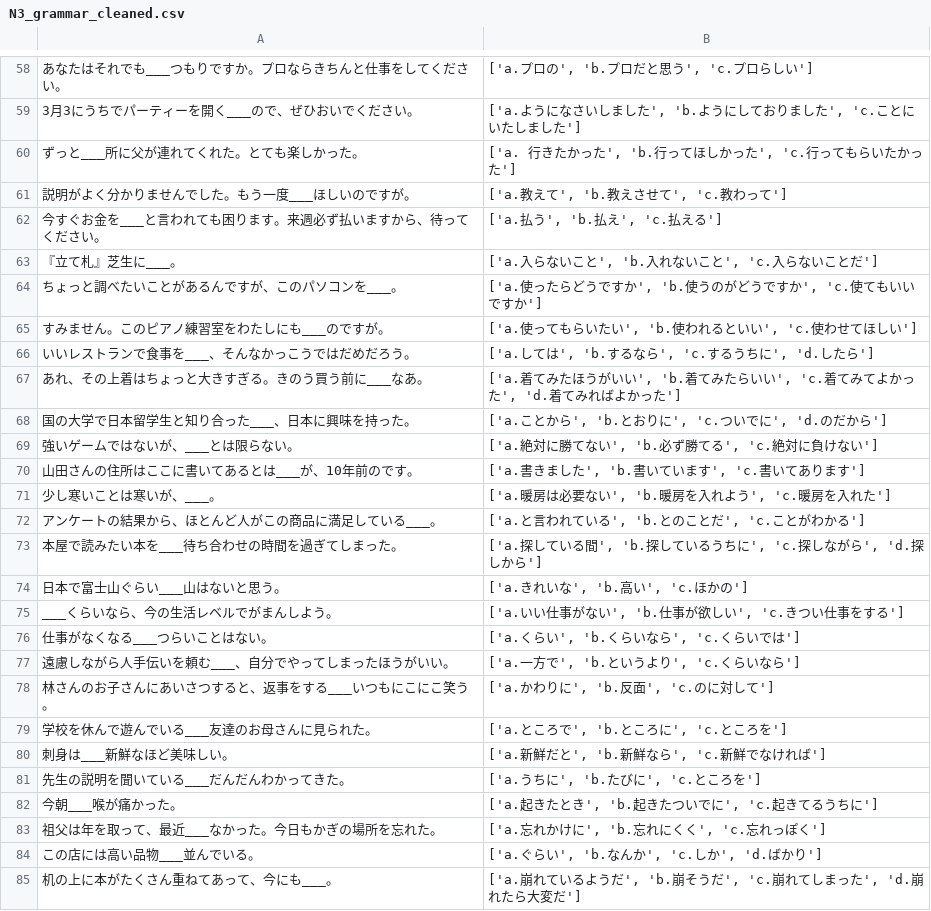
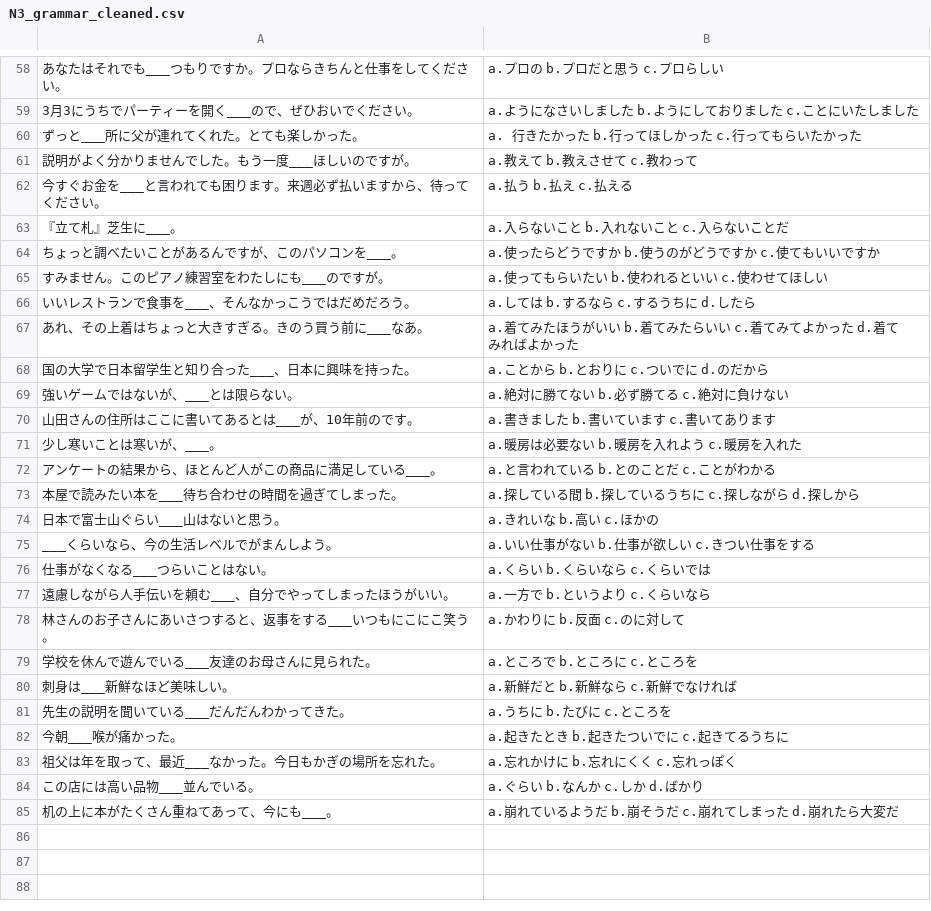
Before and after one commit to ZhaoPeiduo/NASC_2024, a CSV file: GrammarDataset/N3_grammar_cleaned.csv, drawn as a sheet; only a part is shown, gaps mark what is left out; the diff covers the shown part only; the diff names each change by its address in the sheet, - before the commit and + after, or states it on an @@ line.

```diff
--- a/GrammarDataset/N3_grammar_cleaned.csv
+++ b/GrammarDataset/N3_grammar_cleaned.csv
-B58: ['a.プロの', 'b.プロだと思う', 'c.プロらしい']
+B58: a.プロの b.プロだと思う c.プロらしい
-B59: ['a.ようになさいしました', 'b.ようにしておりました', 'c.ことにいたしました']
+B59: a.ようになさいしました b.ようにしておりました c.ことにいたしました
-B60: ['a. 行きたかった', 'b.行ってほしかった', 'c.行ってもらいたかった']
+B60: a. 行きたかった b.行ってほしかった c.行ってもらいたかった
-B61: ['a.教えて', 'b.教えさせて', 'c.教わって']
+B61: a.教えて b.教えさせて c.教わって
-B62: ['a.払う', 'b.払え', 'c.払える']
+B62: a.払う b.払え c.払える
-B63: ['a.入らないこと', 'b.入れないこと', 'c.入らないことだ']
+B63: a.入らないこと b.入れないこと c.入らないことだ
-B64: ['a.使ったらどうですか', 'b.使うのがどうですか', 'c.使てもいいですか']
+B64: a.使ったらどうですか b.使うのがどうですか c.使てもいいですか
-B65: ['a.使ってもらいたい', 'b.使われるといい', 'c.使わせてほしい']
+B65: a.使ってもらいたい b.使われるといい c.使わせてほしい
-B66: ['a.しては', 'b.するなら', 'c.するうちに', 'd.したら']
+B66: a.しては b.するなら c.するうちに d.したら
-B67: ['a.着てみたほうがいい', 'b.着てみたらいい', 'c.着てみてよかった', 'd.着てみればよかった']
+B67: a.着てみたほうがいい b.着てみたらいい c.着てみてよかった d.着てみればよかった
-B68: ['a.ことから', 'b.とおりに', 'c.ついでに', 'd.のだから']
+B68: a.ことから b.とおりに c.ついでに d.のだから
-B69: ['a.絶対に勝てない', 'b.必ず勝てる', 'c.絶対に負けない']
+B69: a.絶対に勝てない b.必ず勝てる c.絶対に負けない
-B70: ['a.書きました', 'b.書いています', 'c.書いてあります']
+B70: a.書きました b.書いています c.書いてあります
-B71: ['a.暖房は必要ない', 'b.暖房を入れよう', 'c.暖房を入れた']
+B71: a.暖房は必要ない b.暖房を入れよう c.暖房を入れた
-B72: ['a.と言われている', 'b.とのことだ', 'c.ことがわかる']
+B72: a.と言われている b.とのことだ c.ことがわかる
-B73: ['a.探している間', 'b.探しているうちに', 'c.探しながら', 'd.探しから']
+B73: a.探している間 b.探しているうちに c.探しながら d.探しから
-B74: ['a.きれいな', 'b.高い', 'c.ほかの']
+B74: a.きれいな b.高い c.ほかの
-B75: ['a.いい仕事がない', 'b.仕事が欲しい', 'c.きつい仕事をする']
+B75: a.いい仕事がない b.仕事が欲しい c.きつい仕事をする
-B76: ['a.くらい', 'b.くらいなら', 'c.くらいでは']
+B76: a.くらい b.くらいなら c.くらいでは
-B77: ['a.一方で', 'b.というより', 'c.くらいなら']
+B77: a.一方で b.というより c.くらいなら
-B78: ['a.かわりに', 'b.反面', 'c.のに対して']
+B78: a.かわりに b.反面 c.のに対して
-B79: ['a.ところで', 'b.ところに', 'c.ところを']
+B79: a.ところで b.ところに c.ところを
-B80: ['a.新鮮だと', 'b.新鮮なら', 'c.新鮮でなければ']
+B80: a.新鮮だと b.新鮮なら c.新鮮でなければ
-B81: ['a.うちに', 'b.たびに', 'c.ところを']
+B81: a.うちに b.たびに c.ところを
-B82: ['a.起きたとき', 'b.起きたついでに', 'c.起きてるうちに']
+B82: a.起きたとき b.起きたついでに c.起きてるうちに
-B83: ['a.忘れかけに', 'b.忘れにくく', 'c.忘れっぽく']
+B83: a.忘れかけに b.忘れにくく c.忘れっぽく
-B84: ['a.ぐらい', 'b.なんか', 'c.しか', 'd.ばかり']
+B84: a.ぐらい b.なんか c.しか d.ばかり
-B85: ['a.崩れているようだ', 'b.崩そうだ', 'c.崩れてしまった', 'd.崩れたら大変だ']
+B85: a.崩れているようだ b.崩そうだ c.崩れてしまった d.崩れたら大変だ
```
Also changed, not shown: 56 edited cells elsewhere in this file, GrammarDataset/N2_grammar_cleaned.csv, 6 other files.
